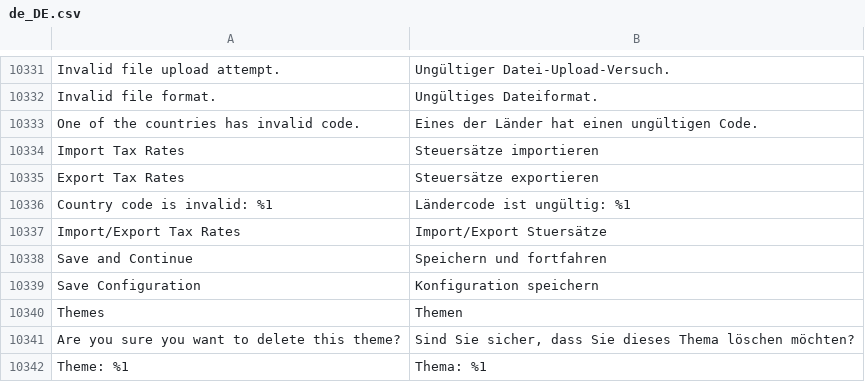
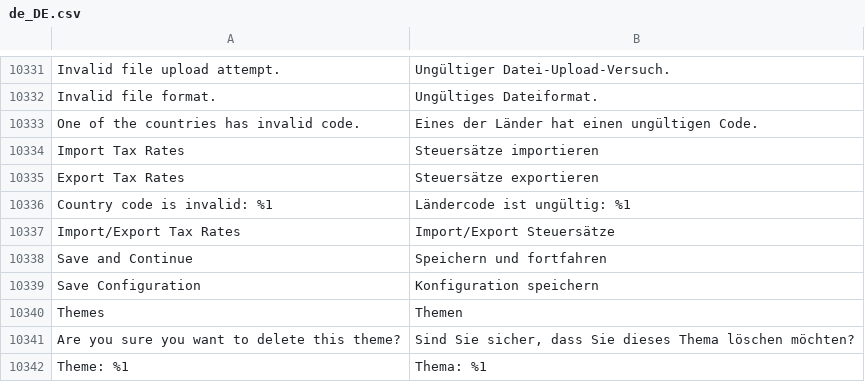
Before and after one commit to magento-l10n/language-de_DE, a CSV file: de_DE.csv, drawn as a sheet; only a part is shown, gaps mark what is left out; the diff names each change by its address in the sheet, - before the commit and + after, or states it on an @@ line.

Commit message:
Updating translations from Crowdin.

```diff
--- a/de_DE.csv
+++ b/de_DE.csv
-B10337: Import/Export Stuersätze
+B10337: Import/Export Steuersätze
```
Also changed, not shown: 1 other file.
